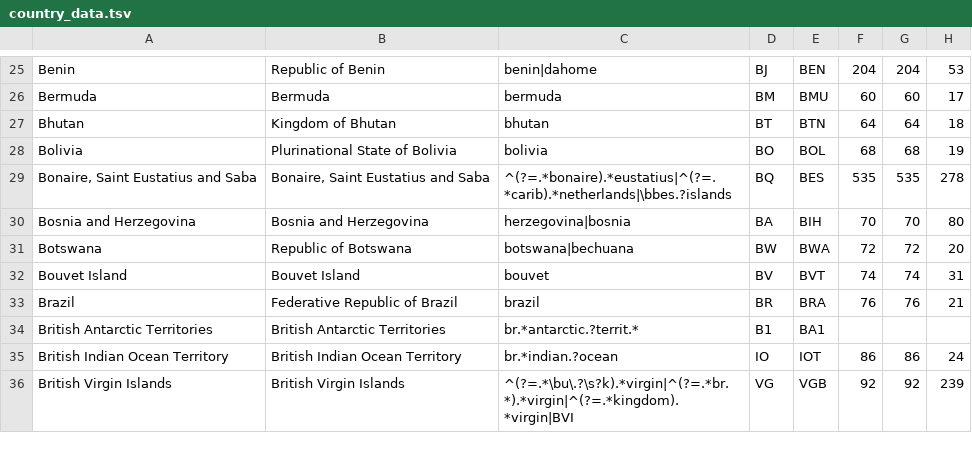
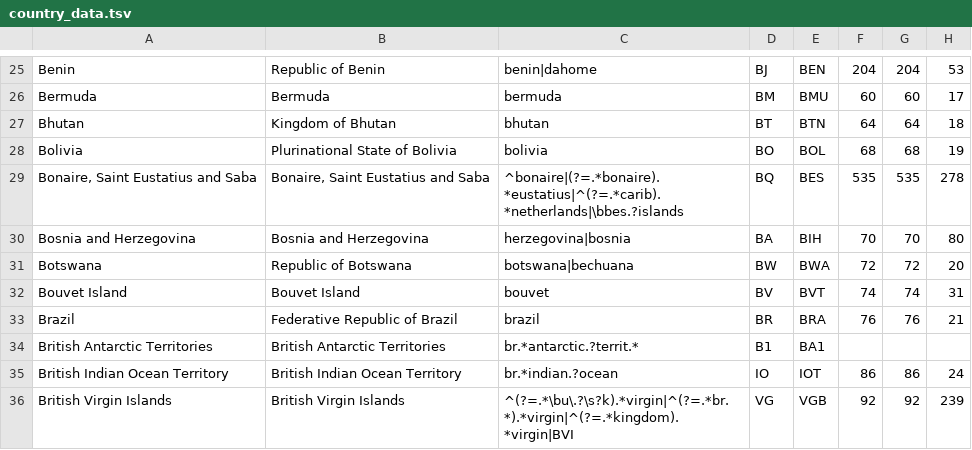
Before and after one commit to IndEcol/country_converter, a TSV file: country_converter/country_data.tsv, drawn as a sheet; only a part is shown, gaps mark what is left out; the diff names each change by its address in the sheet, - before the commit and + after, or states it on an @@ line.

Commit message:
Add Bonaire

```diff
--- a/country_converter/country_data.tsv
+++ b/country_converter/country_data.tsv
-C29: ^(?=.*bonaire).*eustatius|^(?=.*carib).*netherlands|\bbes.?islands
+C29: ^bonaire|(?=.*bonaire).*eustatius|^(?=.*carib).*netherlands|\bbes.?islands
```
